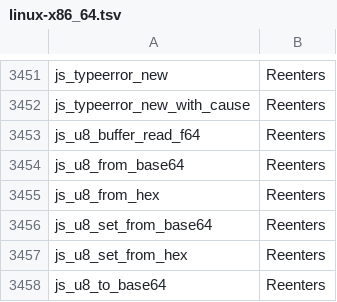
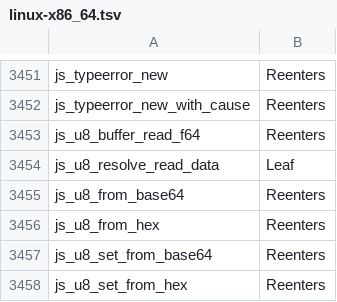
Before and after one commit to PerryTS/perry, a TSV file: crates/perry-codegen/src/gc_effects/linux-x86_64.tsv, drawn as a sheet; only a part is shown, gaps mark what is left out; the shorter side is filled out with more unchanged rows; the diff names each change by its address in the sheet, - before the commit and + after, or states it on an @@ line.

Commit message:
Resolve byte parameter storage once

```diff
--- a/crates/perry-codegen/src/gc_effects/linux-x86_64.tsv
+++ b/crates/perry-codegen/src/gc_effects/linux-x86_64.tsv
+row 3454: js_u8_resolve_read_data | Leaf
```
Also changed, not shown: crates/perry-codegen/src/gc_effects/macos-aarch64.tsv, crates/perry-codegen/src/gc_effects/windows-x86_64.tsv, 13 other files.
